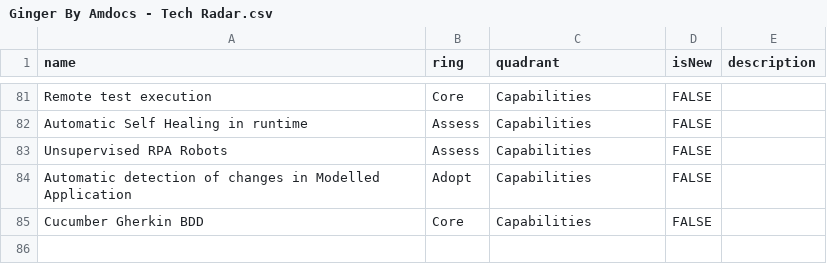
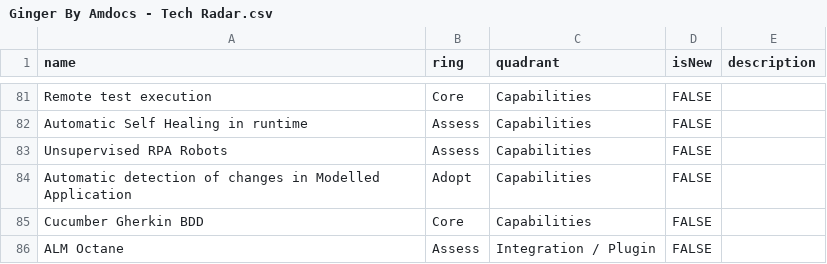
Before and after one commit to Ginger-Automation/TechRadar, a CSV file: Ginger By Amdocs - Tech Radar.csv, drawn as a sheet; only a part is shown, gaps mark what is left out; the diff names each change by its address in the sheet, - before the commit and + after, or states it on an @@ line.

Commit message:
Update Ginger By Amdocs - Tech Radar.csv

```diff
--- a/Ginger By Amdocs - Tech Radar.csv
+++ b/Ginger By Amdocs - Tech Radar.csv
+row 86: ALM Octane | Assess | Integration / Plugin | FALSE
```
